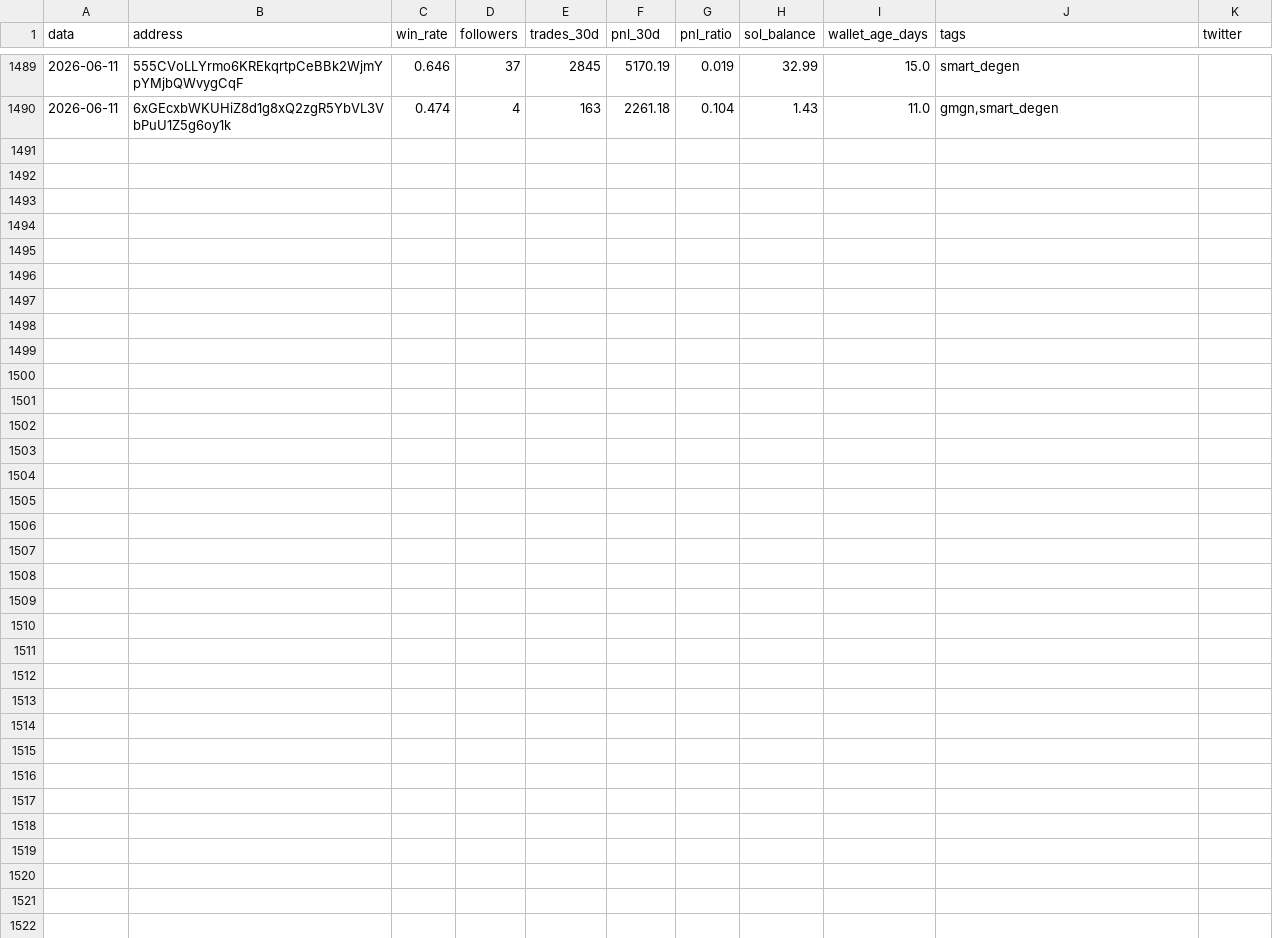
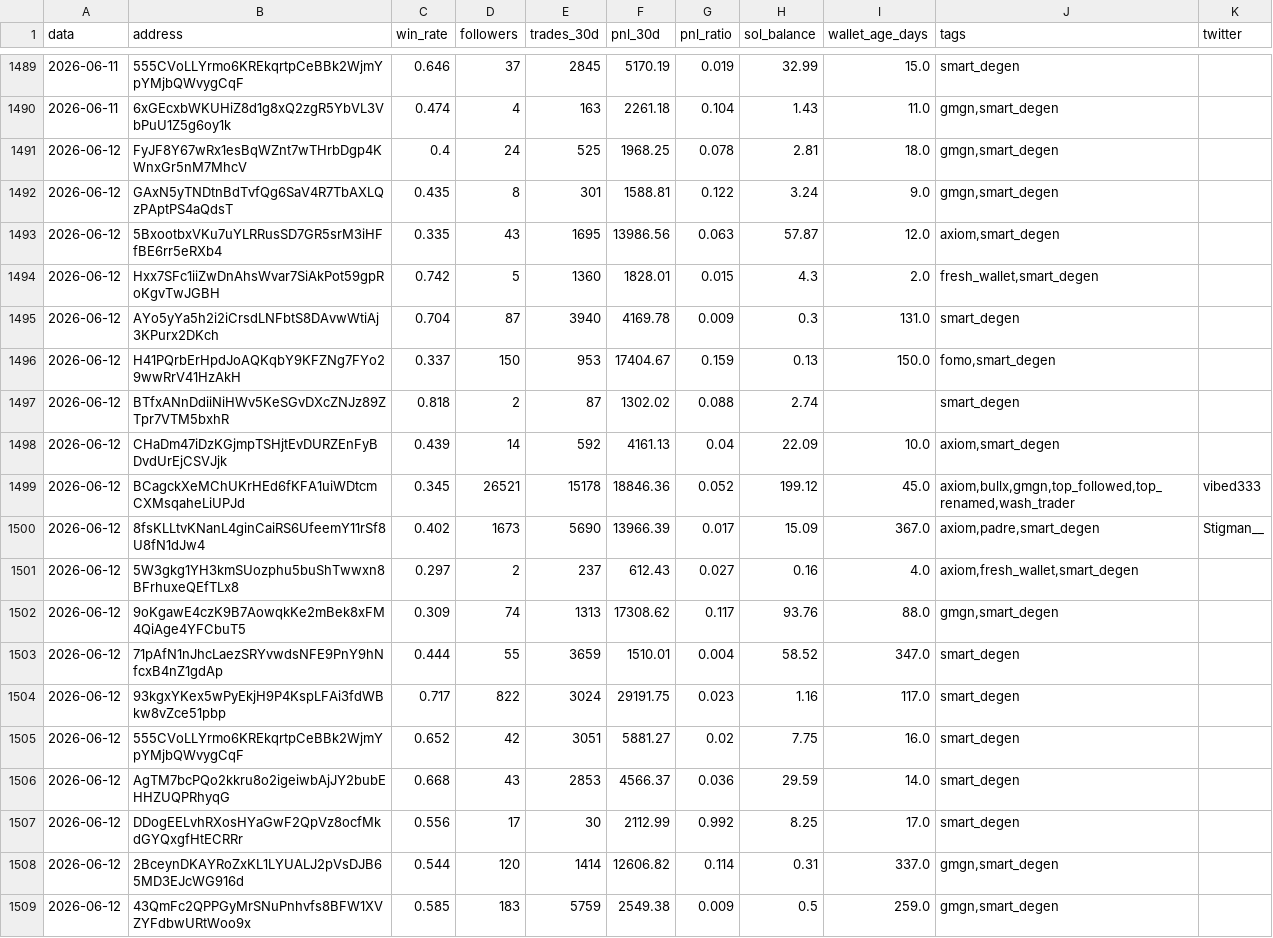
Before and after one commit to justafake33/descobrir_carteiras, a CSV file: historico_makers.csv, drawn as a sheet; only a part is shown, gaps mark what is left out; the diff names each change by its address in the sheet, - before the commit and + after, or states it on an @@ line.

```diff
--- a/historico_makers.csv
+++ b/historico_makers.csv
+row 1491: 2026-06-12 | FyJF8Y67wRx1esBqWZnt7wTHrbDgp4KWnxGr5nM7MhcV | 0.4 | 24 | 525 | 1968.25 | 0.078 | 2.81 | 18.0 | gmgn,smart_degen
+row 1492: 2026-06-12 | GAxN5yTNDtnBdTvfQg6SaV4R7TbAXLQzPAptPS4aQdsT | 0.435 | 8 | 301 | 1588.81 | 0.122 | 3.24 | 9.0 | gmgn,smart_degen
+row 1493: 2026-06-12 | 5BxootbxVKu7uYLRRusSD7GR5srM3iHFfBE6rr5eRXb4 | 0.335 | 43 | 1695 | 13986.56 | 0.063 | 57.87 | 12.0 | axiom,smart_degen
+row 1494: 2026-06-12 | Hxx7SFc1iiZwDnAhsWvar7SiAkPot59gpRoKgvTwJGBH | 0.742 | 5 | 1360 | 1828.01 | 0.015 | 4.3 | 2.0 | fresh_wallet,smart_degen
+row 1495: 2026-06-12 | AYo5yYa5h2i2iCrsdLNFbtS8DAvwWtiAj3KPurx2DKch | 0.704 | 87 | 3940 | 4169.78 | 0.009 | 0.3 | 131.0 | smart_degen
+row 1496: 2026-06-12 | H41PQrbErHpdJoAQKqbY9KFZNg7FYo29wwRrV41HzAkH | 0.337 | 150 | 953 | 17404.67 | 0.159 | 0.13 | 150.0 | fomo,smart_degen
+row 1497: 2026-06-12 | BTfxANnDdiiNiHWv5KeSGvDXcZNJz89ZTpr7VTM5bxhR | 0.818 | 2 | 87 | 1302.02 | 0.088 | 2.74 |  | smart_degen
+row 1498: 2026-06-12 | CHaDm47iDzKGjmpTSHjtEvDURZEnFyBDvdUrEjCSVJjk | 0.439 | 14 | 592 | 4161.13 | 0.04 | 22.09 | 10.0 | axiom,smart_degen
+row 1499: 2026-06-12 | BCagckXeMChUKrHEd6fKFA1uiWDtcmCXMsqaheLiUPJd | 0.345 | 26521 | 15178 | 18846.36 | 0.052 | 199.12 | 45.0 | axiom,bullx,gmgn,top_followed,top_renamed,wash_trader | vibed333
+row 1500: 2026-06-12 | 8fsKLLtvKNanL4ginCaiRS6UfeemY11rSf8U8fN1dJw4 | 0.402 | 1673 | 5690 | 13966.39 | 0.017 | 15.09 | 367.0 | axiom,padre,smart_degen | Stigman__
+row 1501: 2026-06-12 | 5W3gkg1YH3kmSUozphu5buShTwwxn8BFrhuxeQEfTLx8 | 0.297 | 2 | 237 | 612.43 | 0.027 | 0.16 | 4.0 | axiom,fresh_wallet,smart_degen
+row 1502: 2026-06-12 | 9oKgawE4czK9B7AowqkKe2mBek8xFM4QiAge4YFCbuT5 | 0.309 | 74 | 1313 | 17308.62 | 0.117 | 93.76 | 88.0 | gmgn,smart_degen
+row 1503: 2026-06-12 | 71pAfN1nJhcLaezSRYvwdsNFE9PnY9hNfcxB4nZ1gdAp | 0.444 | 55 | 3659 | 1510.01 | 0.004 | 58.52 | 347.0 | smart_degen
+row 1504: 2026-06-12 | 93kgxYKex5wPyEkjH9P4KspLFAi3fdWBkw8vZce51pbp | 0.717 | 822 | 3024 | 29191.75 | 0.023 | 1.16 | 117.0 | smart_degen
+row 1505: 2026-06-12 | 555CVoLLYrmo6KREkqrtpCeBBk2WjmYpYMjbQWvygCqF | 0.652 | 42 | 3051 | 5881.27 | 0.02 | 7.75 | 16.0 | smart_degen
+row 1506: 2026-06-12 | AgTM7bcPQo2kkru8o2igeiwbAjJY2bubEHHZUQPRhyqG | 0.668 | 43 | 2853 | 4566.37 | 0.036 | 29.59 | 14.0 | smart_degen
+row 1507: 2026-06-12 | DDogEELvhRXosHYaGwF2QpVz8ocfMkdGYQxgfHtECRRr | 0.556 | 17 | 30 | 2112.99 | 0.992 | 8.25 | 17.0 | smart_degen
+row 1508: 2026-06-12 | 2BceynDKAYRoZxKL1LYUALJ2pVsDJB65MD3EJcWG916d | 0.544 | 120 | 1414 | 12606.82 | 0.114 | 0.31 | 337.0 | gmgn,smart_degen
+row 1509: 2026-06-12 | 43QmFc2QPPGyMrSNuPnhvfs8BFW1XVZYFdbwURtWoo9x | 0.585 | 183 | 5759 | 2549.38 | 0.009 | 0.5 | 259.0 | gmgn,smart_degen
```
